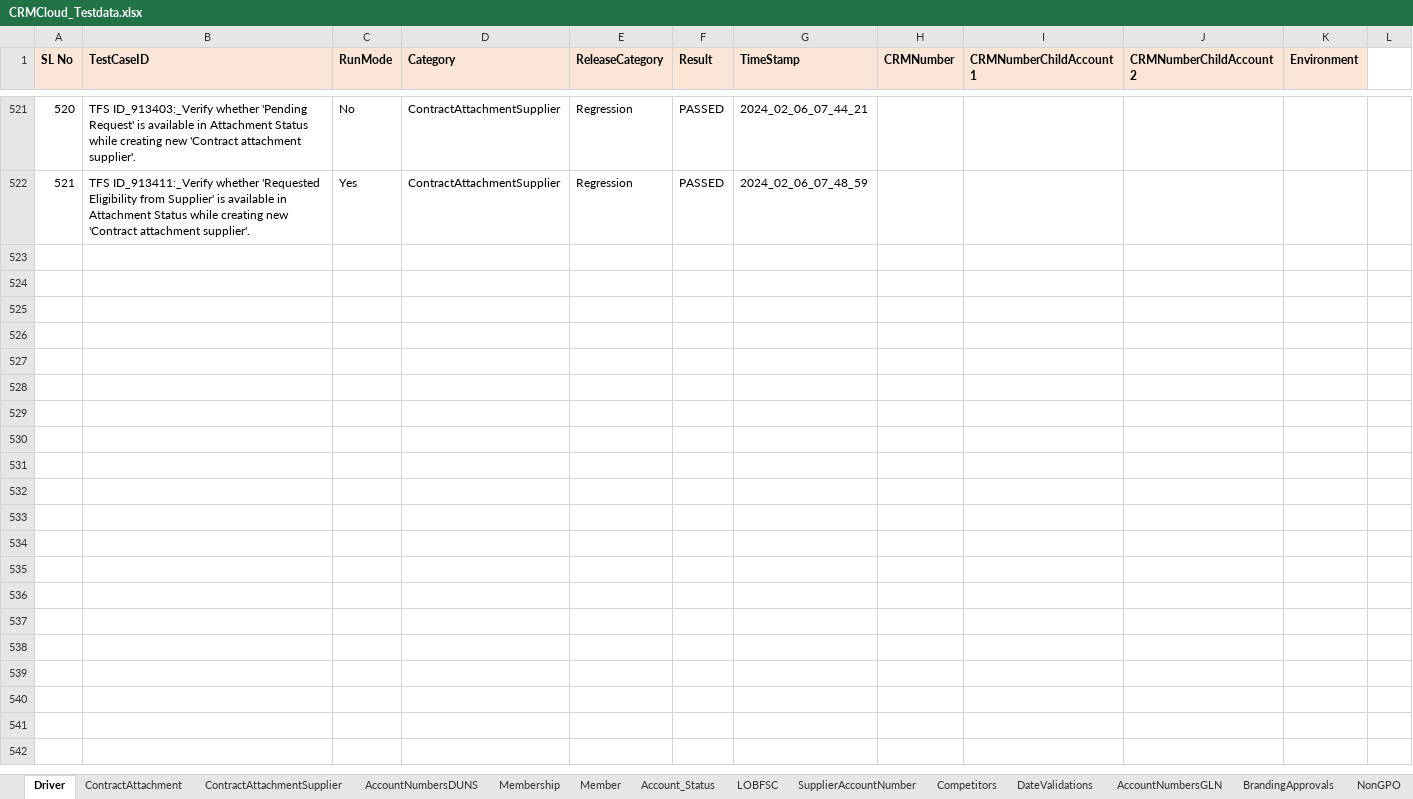
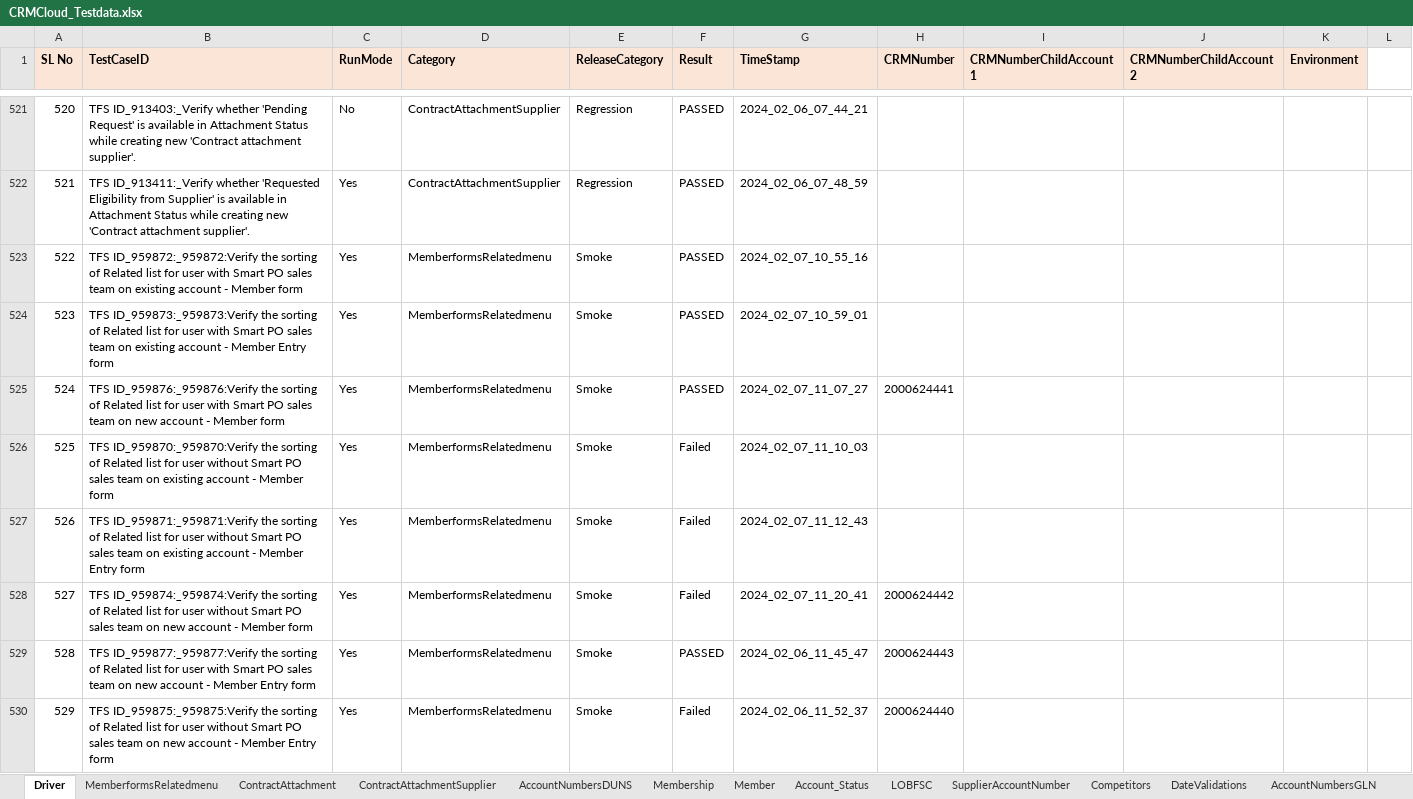
Before and after one commit to FaridhahN/Dynamics_CRM_Cloud_2023_Wave1, an Excel workbook: data/CRMCloud_Testdata.xlsx, sheet Driver, drawn as a sheet; only a part is shown, gaps mark what is left out; values as stored, in another font and other column widths than the file's, no borders; the diff names each change by its address in the sheet, - before the commit and + after, or states it on an @@ line.

Commit message:
Committing Member ship related Menu module

```diff
--- a/data/CRMCloud_Testdata.xlsx (sheet Driver)
+++ b/data/CRMCloud_Testdata.xlsx (sheet Driver)
+sheet tab: MemberformsRelatedmenu
+row 523: 522 | TFS ID_959872:_959872:Verify the sorting of Related list for user with Smart PO sales team on existing account - Member form | Yes | MemberformsRelatedmenu | Smoke | PASSED | 2024_02_07_10_55_16
+row 524: 523 | TFS ID_959873:_959873:Verify the sorting of Related list for user with Smart PO sales team on existing account - Member Entry form | Yes | MemberformsRelatedmenu | Smoke | PASSED | 2024_02_07_10_59_01
+row 525: 524 | TFS ID_959876:_959876:Verify the sorting of Related list for user with Smart PO sales team on new account - Member form | Yes | MemberformsRelatedmenu | Smoke | PASSED | 2024_02_07_11_07_27 | 2000624441
+row 526: 525 | TFS ID_959870:_959870:Verify the sorting of Related list for user without Smart PO sales team on existing account - Member form | Yes | MemberformsRelatedmenu | Smoke | Failed | 2024_02_07_11_10_03
+row 527: 526 | TFS ID_959871:_959871:Verify the sorting of Related list for user without Smart PO sales team on existing account - Member Entry form | Yes | MemberformsRelatedmenu | Smoke | Failed | 2024_02_07_11_12_43
+row 528: 527 | TFS ID_959874:_959874:Verify the sorting of Related list for user without Smart PO sales team on new account - Member form | Yes | MemberformsRelatedmenu | Smoke | Failed | 2024_02_07_11_20_41 | 2000624442
+row 529: 528 | TFS ID_959877:_959877:Verify the sorting of Related list for user with Smart PO sales team on new account - Member Entry form | Yes | MemberformsRelatedmenu | Smoke | PASSED | 2024_02_06_11_45_47 | 2000624443
+row 530: 529 | TFS ID_959875:_959875:Verify the sorting of Related list for user without Smart PO sales team on new account - Member Entry form | Yes | MemberformsRelatedmenu | Smoke | Failed | 2024_02_06_11_52_37 | 2000624440
```
Also changed, not shown: 10 other files.
